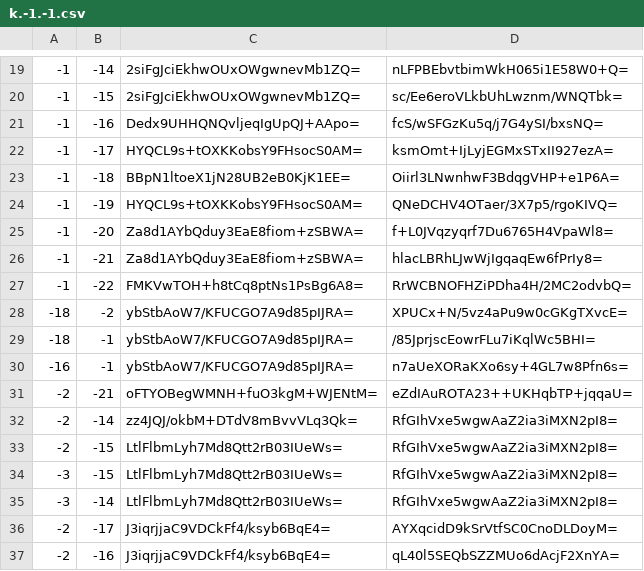
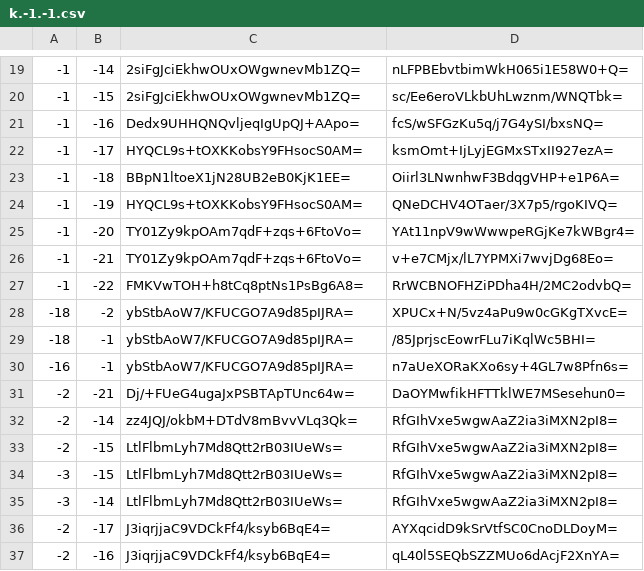
Before and after one commit to Brehtyn/brentyns.com-pipeline, a CSV file: unmined/tiles/zoom.-1/metadata/k.-1.-1.csv, drawn as a sheet; only a part is shown, gaps mark what is left out.

```diff
--- a/unmined/tiles/zoom.-1/metadata/k.-1.-1.csv
+++ b/unmined/tiles/zoom.-1/metadata/k.-1.-1.csv
@@ -24,4 +24,4 @@
 -1,-19,HYQCL9s+tOXKKobsY9FHsocS0AM=,QNeDCHV4OTaer/3X7p5/rgoKIVQ=
--1,-20,Za8d1AYbQduy3EaE8fiom+zSBWA=,f+L0JVqzyqrf7Du6765H4VpaWl8=
--1,-21,Za8d1AYbQduy3EaE8fiom+zSBWA=,hlacLBRhLJwWjIgqaqEw6fPrIy8=
+-1,-20,TY01Zy9kpOAm7qdF+zqs+6FtoVo=,YAt11npV9wWwwpeRGjKe7kWBgr4=
+-1,-21,TY01Zy9kpOAm7qdF+zqs+6FtoVo=,v+e7CMjx/lL7YPMXi7wvjDg68Eo=
 -1,-22,FMKVwTOH+h8tCq8ptNs1PsBg6A8=,RrWCBNOFHZiPDha4H/2MC2odvbQ=
@@ -30,3 +30,3 @@
 -16,-1,ybStbAoW7/KFUCGO7A9d85pIJRA=,n7aUeXORaKXo6sy+4GL7w8Pfn6s=
--2,-21,oFTYOBegWMNH+fuO3kgM+WJENtM=,eZdIAuROTA23++UKHqbTP+jqqaU=
+-2,-21,Dj/+FUeG4ugaJxPSBTApTUnc64w=,DaOYMwfikHFTTklWE7MSesehun0=
 -2,-14,zz4JQJ/okbM+DTdV8mBvvVLq3Qk=,RfGIhVxe5wgwAaZ2ia3iMXN2pI8=
```
Also changed, not shown: unmined/tiles/zoom.-1/metadata/k.0.-1.csv, unmined/tiles/zoom.-2/metadata/k.-1.-1.csv, 26 other files.
